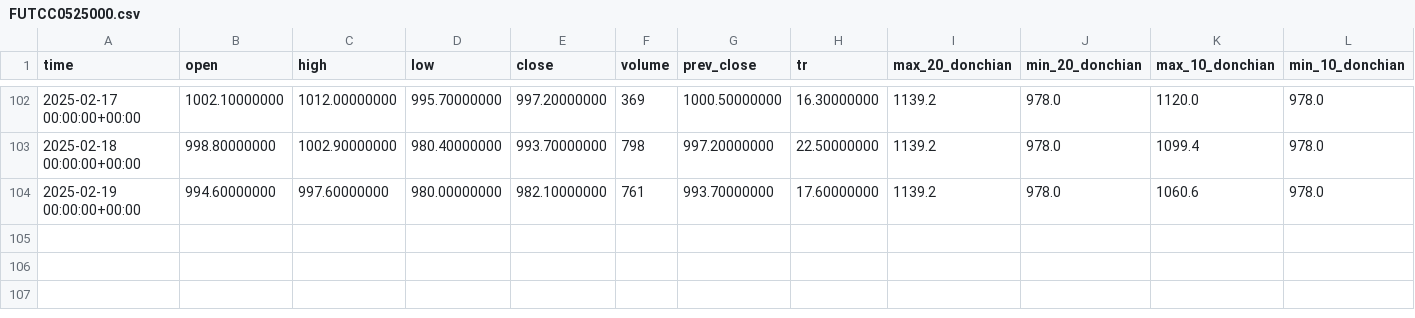
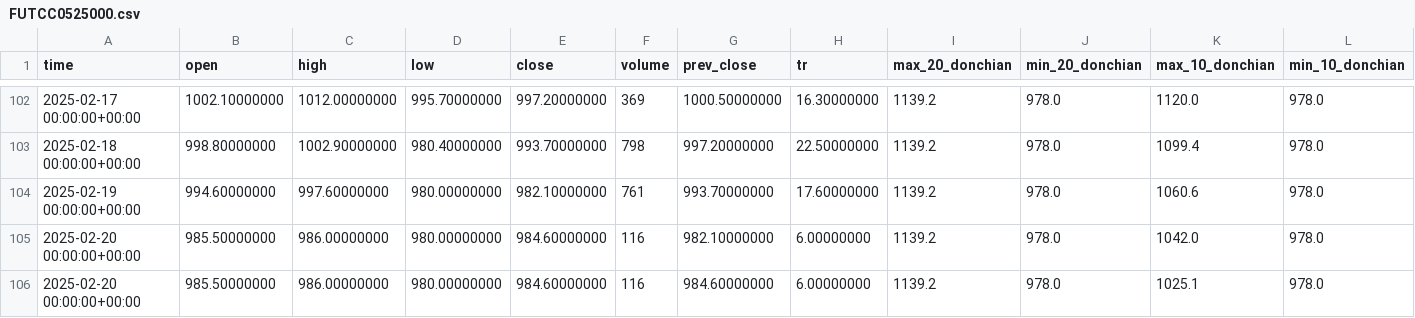
Before and after one commit to ivanya123/Gas, a CSV file: COCOA-5.25 Какао/FUTCC0525000.csv, drawn as a sheet; only a part is shown, gaps mark what is left out.

```diff
--- a/COCOA-5.25 Какао/FUTCC0525000.csv
+++ b/COCOA-5.25 Какао/FUTCC0525000.csv
@@ -104 +104,3 @@ time,open,high,low,close,volume,prev_close,tr,max_20_donchian,min_20_donchian,ma
 2025-02-19 00:00:00+00:00,994.60000000,997.60000000,980.00000000,982.10000000,761,993.70000000,17.60000000,1139.2,978.0,1060.6,978.0
+2025-02-20 00:00:00+00:00,985.50000000,986.00000000,980.00000000,984.60000000,116,982.10000000,6.00000000,1139.2,978.0,1042.0,978.0
+2025-02-20 00:00:00+00:00,985.50000000,986.00000000,980.00000000,984.60000000,116,984.60000000,6.00000000,1139.2,978.0,1025.1,978.0
```
Also changed, not shown: HANG-6.25 Hang Seng/FUTHANG06250.csv, IMOEXF Индекс МосБиржи/FUTIMOEXF000.csv, 39 other files.
